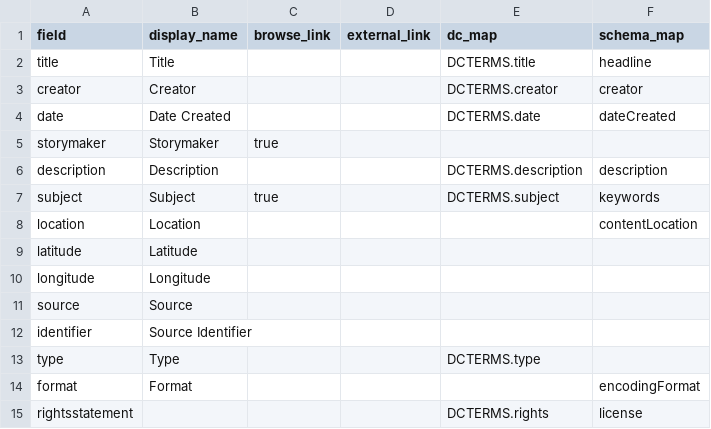
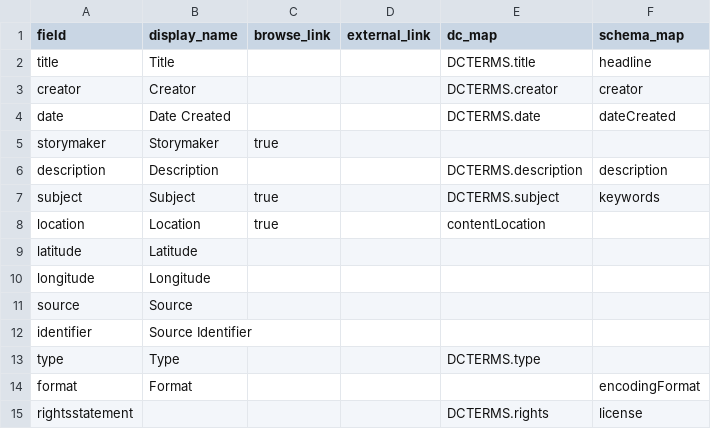
Before and after one commit to KuwentongPamamahay/kuwentongpamamahay.github.io, a CSV file: _data/config-metadata.csv, drawn as a sheet.

Commit message:
Update config-metadata.csv

```diff
--- a/_data/config-metadata.csv
+++ b/_data/config-metadata.csv
@@ -7,3 +7,3 @@ description,Description,,,DCTERMS.description,description
 subject,Subject,true,,DCTERMS.subject,keywords
-location,Location,,,,contentLocation
+location,Location,true,,contentLocation
 latitude,Latitude,,,,
```
